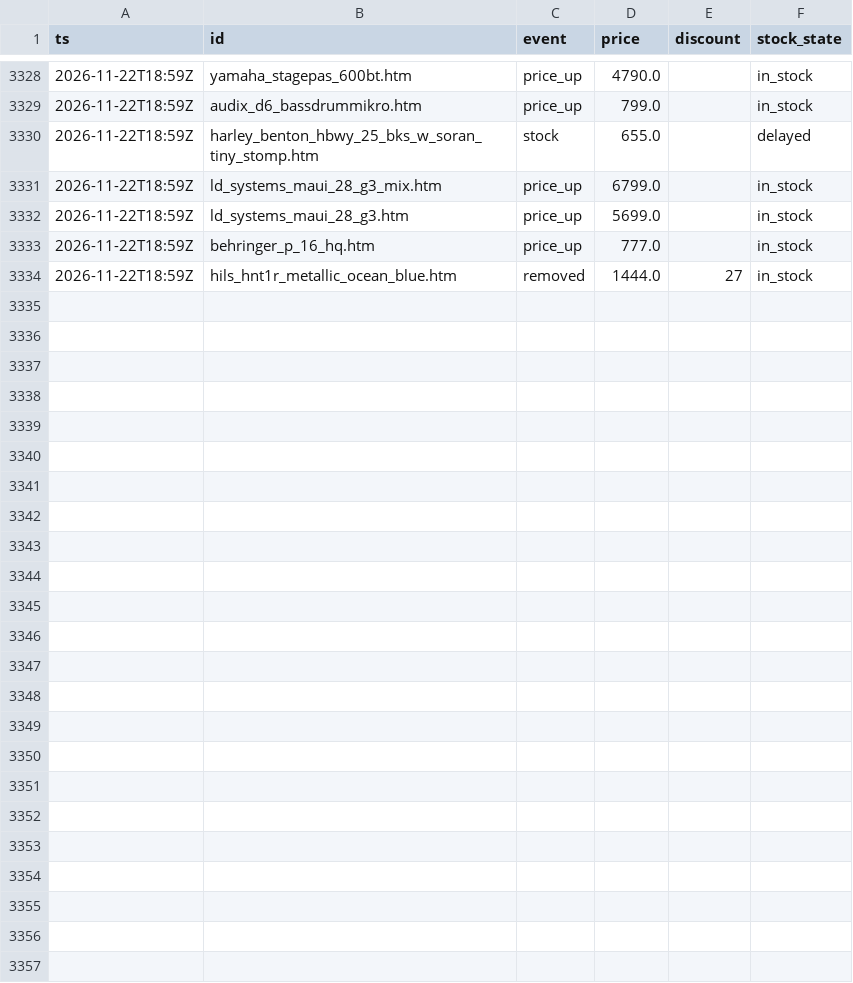
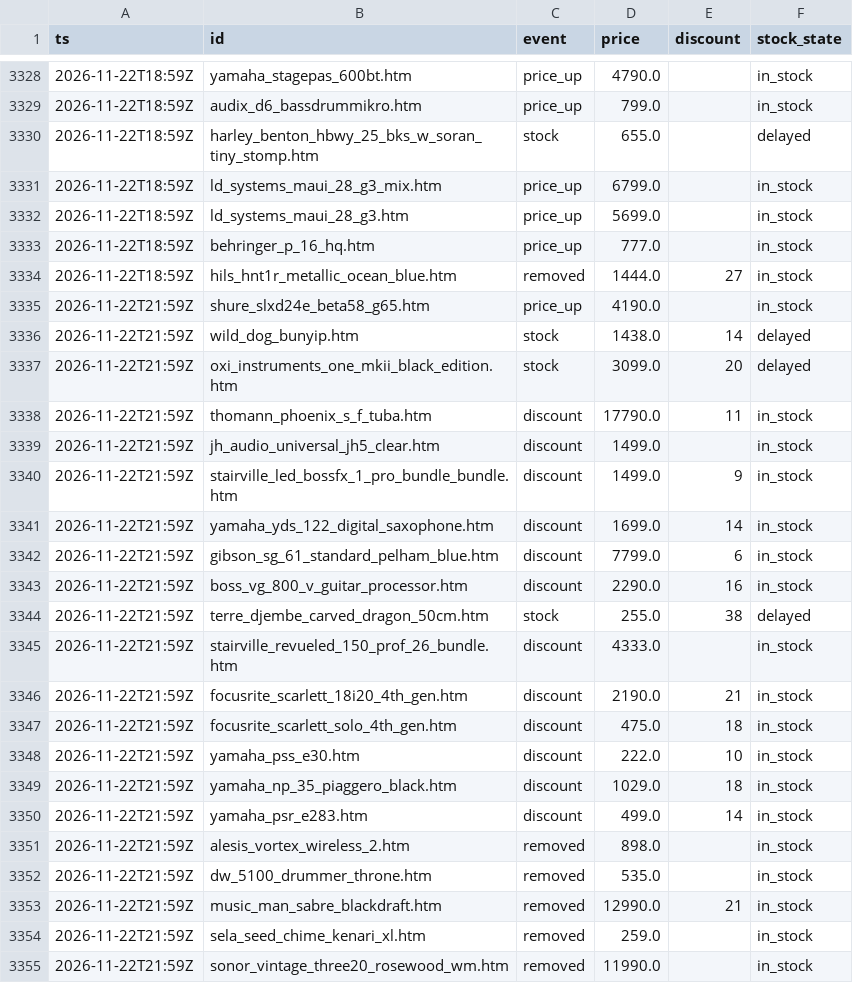
Before and after one commit to oldworldotter/thomann-deals-tracker, a CSV file: data/price_history.csv, drawn as a sheet; only a part is shown, gaps mark what is left out; the diff names each change by its address in the sheet, - before the commit and + after, or states it on an @@ line.

```diff
--- a/data/price_history.csv
+++ b/data/price_history.csv
+row 3335: 2026-11-22T21:59Z | shure_slxd24e_beta58_g65.htm | price_up | 4190.0 |  | in_stock
+row 3336: 2026-11-22T21:59Z | wild_dog_bunyip.htm | stock | 1438.0 | 14 | delayed
+row 3337: 2026-11-22T21:59Z | oxi_instruments_one_mkii_black_edition.htm | stock | 3099.0 | 20 | delayed
+row 3338: 2026-11-22T21:59Z | thomann_phoenix_s_f_tuba.htm | discount | 17790.0 | 11 | in_stock
+row 3339: 2026-11-22T21:59Z | jh_audio_universal_jh5_clear.htm | discount | 1499.0 |  | in_stock
+row 3340: 2026-11-22T21:59Z | stairville_led_bossfx_1_pro_bundle_bundle.htm | discount | 1499.0 | 9 | in_stock
+row 3341: 2026-11-22T21:59Z | yamaha_yds_122_digital_saxophone.htm | discount | 1699.0 | 14 | in_stock
+row 3342: 2026-11-22T21:59Z | gibson_sg_61_standard_pelham_blue.htm | discount | 7799.0 | 6 | in_stock
+row 3343: 2026-11-22T21:59Z | boss_vg_800_v_guitar_processor.htm | discount | 2290.0 | 16 | in_stock
+row 3344: 2026-11-22T21:59Z | terre_djembe_carved_dragon_50cm.htm | stock | 255.0 | 38 | delayed
+row 3345: 2026-11-22T21:59Z | stairville_revueled_150_prof_26_bundle.htm | discount | 4333.0 |  | in_stock
+row 3346: 2026-11-22T21:59Z | focusrite_scarlett_18i20_4th_gen.htm | discount | 2190.0 | 21 | in_stock
+row 3347: 2026-11-22T21:59Z | focusrite_scarlett_solo_4th_gen.htm | discount | 475.0 | 18 | in_stock
+row 3348: 2026-11-22T21:59Z | yamaha_pss_e30.htm | discount | 222.0 | 10 | in_stock
+row 3349: 2026-11-22T21:59Z | yamaha_np_35_piaggero_black.htm | discount | 1029.0 | 18 | in_stock
+row 3350: 2026-11-22T21:59Z | yamaha_psr_e283.htm | discount | 499.0 | 14 | in_stock
+row 3351: 2026-11-22T21:59Z | alesis_vortex_wireless_2.htm | removed | 898.0 |  | in_stock
+row 3352: 2026-11-22T21:59Z | dw_5100_drummer_throne.htm | removed | 535.0 |  | in_stock
+row 3353: 2026-11-22T21:59Z | music_man_sabre_blackdraft.htm | removed | 12990.0 | 21 | in_stock
+row 3354: 2026-11-22T21:59Z | sela_seed_chime_kenari_xl.htm | removed | 259.0 |  | in_stock
+row 3355: 2026-11-22T21:59Z | sonor_vintage_three20_rosewood_wm.htm | removed | 11990.0 |  | in_stock
```
Also changed, not shown: 8 other files.
